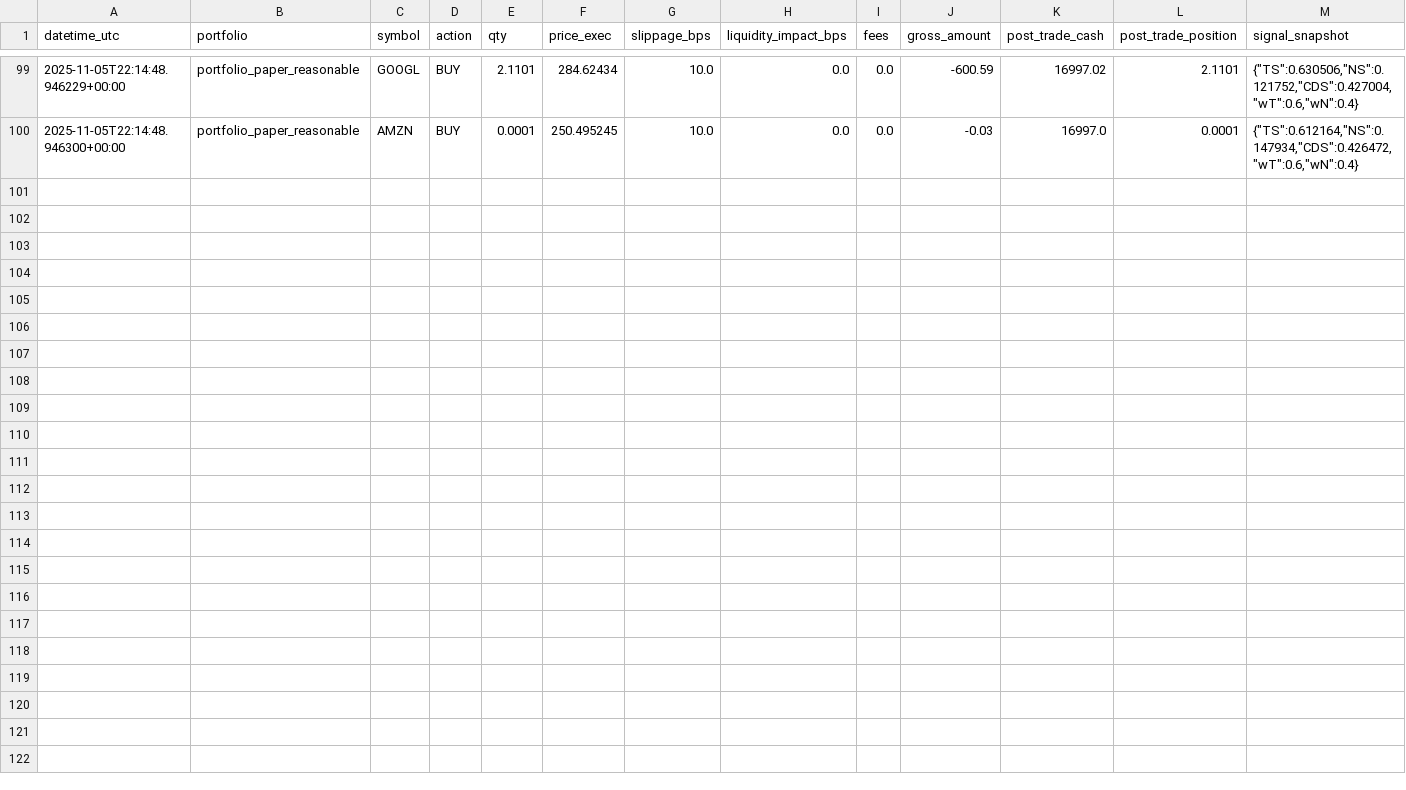
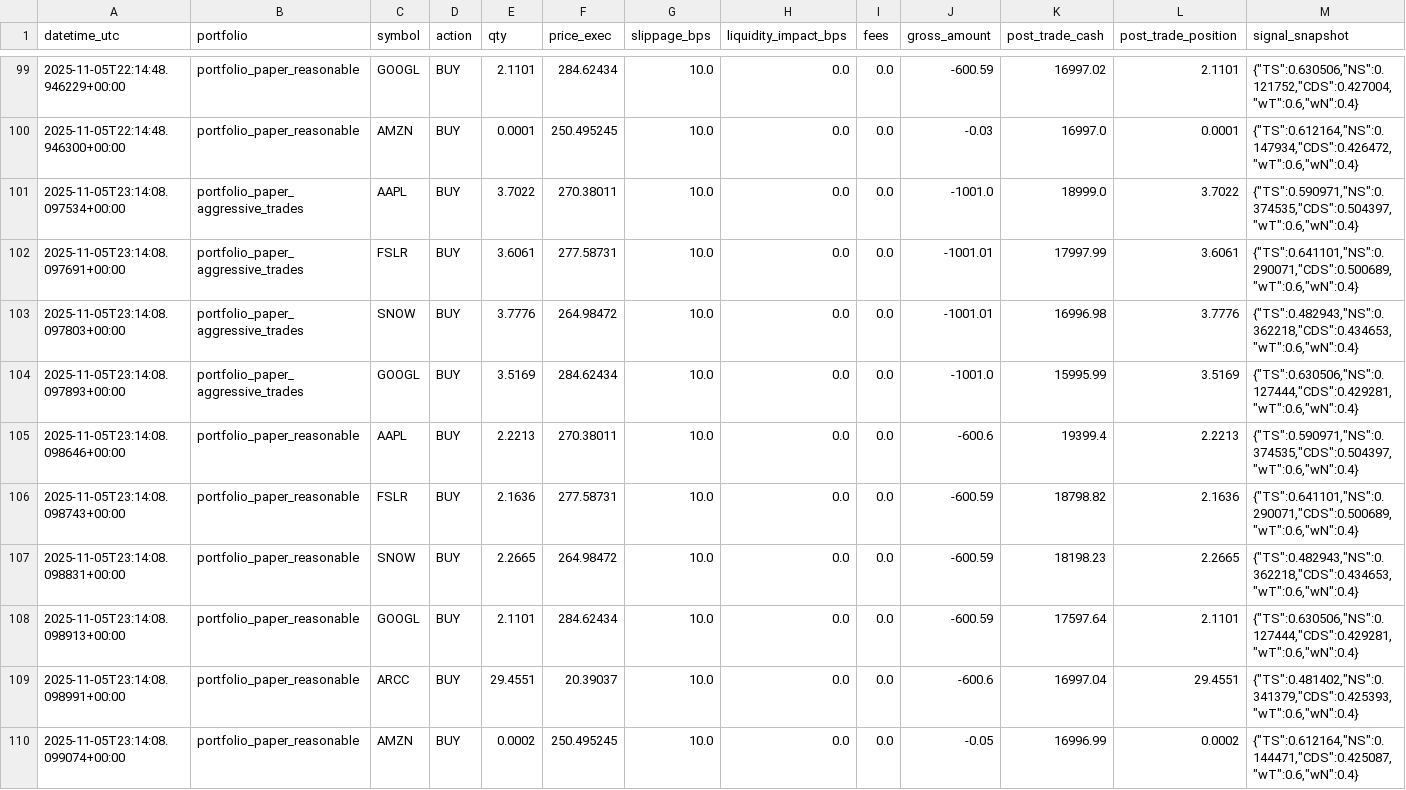
Before and after one commit to maximezac/alpacawireup, a CSV file: data/trades_ledger.csv, drawn as a sheet; only a part is shown, gaps mark what is left out; rows hold the shown columns only; the diff names each change by its address in the sheet, - before the commit and + after, or states it on an @@ line.

```diff
--- a/data/trades_ledger.csv
+++ b/data/trades_ledger.csv
+row 101: 2025-11-05T23:14:08.097534+00:00 | portfolio_paper_aggressive_trades | AAPL | BUY | 3.7022 | 270.38011 | 10.0 | 0.0 | 0.0 | -1001.0 | 18999.0 | 3.7022 | {"TS":0.590971,"NS":0.374535,"CDS":0.504397,"wT":0.6,"wN":0.4}
+row 102: 2025-11-05T23:14:08.097691+00:00 | portfolio_paper_aggressive_trades | FSLR | BUY | 3.6061 | 277.58731 | 10.0 | 0.0 | 0.0 | -1001.01 | 17997.99 | 3.6061 | {"TS":0.641101,"NS":0.290071,"CDS":0.500689,"wT":0.6,"wN":0.4}
+row 103: 2025-11-05T23:14:08.097803+00:00 | portfolio_paper_aggressive_trades | SNOW | BUY | 3.7776 | 264.98472 | 10.0 | 0.0 | 0.0 | -1001.01 | 16996.98 | 3.7776 | {"TS":0.482943,"NS":0.362218,"CDS":0.434653,"wT":0.6,"wN":0.4}
+row 104: 2025-11-05T23:14:08.097893+00:00 | portfolio_paper_aggressive_trades | GOOGL | BUY | 3.5169 | 284.62434 | 10.0 | 0.0 | 0.0 | -1001.0 | 15995.99 | 3.5169 | {"TS":0.630506,"NS":0.127444,"CDS":0.429281,"wT":0.6,"wN":0.4}
+row 105: 2025-11-05T23:14:08.098646+00:00 | portfolio_paper_reasonable | AAPL | BUY | 2.2213 | 270.38011 | 10.0 | 0.0 | 0.0 | -600.6 | 19399.4 | 2.2213 | {"TS":0.590971,"NS":0.374535,"CDS":0.504397,"wT":0.6,"wN":0.4}
+row 106: 2025-11-05T23:14:08.098743+00:00 | portfolio_paper_reasonable | FSLR | BUY | 2.1636 | 277.58731 | 10.0 | 0.0 | 0.0 | -600.59 | 18798.82 | 2.1636 | {"TS":0.641101,"NS":0.290071,"CDS":0.500689,"wT":0.6,"wN":0.4}
+row 107: 2025-11-05T23:14:08.098831+00:00 | portfolio_paper_reasonable | SNOW | BUY | 2.2665 | 264.98472 | 10.0 | 0.0 | 0.0 | -600.59 | 18198.23 | 2.2665 | {"TS":0.482943,"NS":0.362218,"CDS":0.434653,"wT":0.6,"wN":0.4}
+row 108: 2025-11-05T23:14:08.098913+00:00 | portfolio_paper_reasonable | GOOGL | BUY | 2.1101 | 284.62434 | 10.0 | 0.0 | 0.0 | -600.59 | 17597.64 | 2.1101 | {"TS":0.630506,"NS":0.127444,"CDS":0.429281,"wT":0.6,"wN":0.4}
+row 109: 2025-11-05T23:14:08.098991+00:00 | portfolio_paper_reasonable | ARCC | BUY | 29.4551 | 20.39037 | 10.0 | 0.0 | 0.0 | -600.6 | 16997.04 | 29.4551 | {"TS":0.481402,"NS":0.341379,"CDS":0.425393,"wT":0.6,"wN":0.4}
+row 110: 2025-11-05T23:14:08.099074+00:00 | portfolio_paper_reasonable | AMZN | BUY | 0.0002 | 250.495245 | 10.0 | 0.0 | 0.0 | -0.05 | 16996.99 | 0.0002 | {"TS":0.612164,"NS":0.144471,"CDS":0.425087,"wT":0.6,"wN":0.4}
```
Also changed, not shown: 5 other files.
